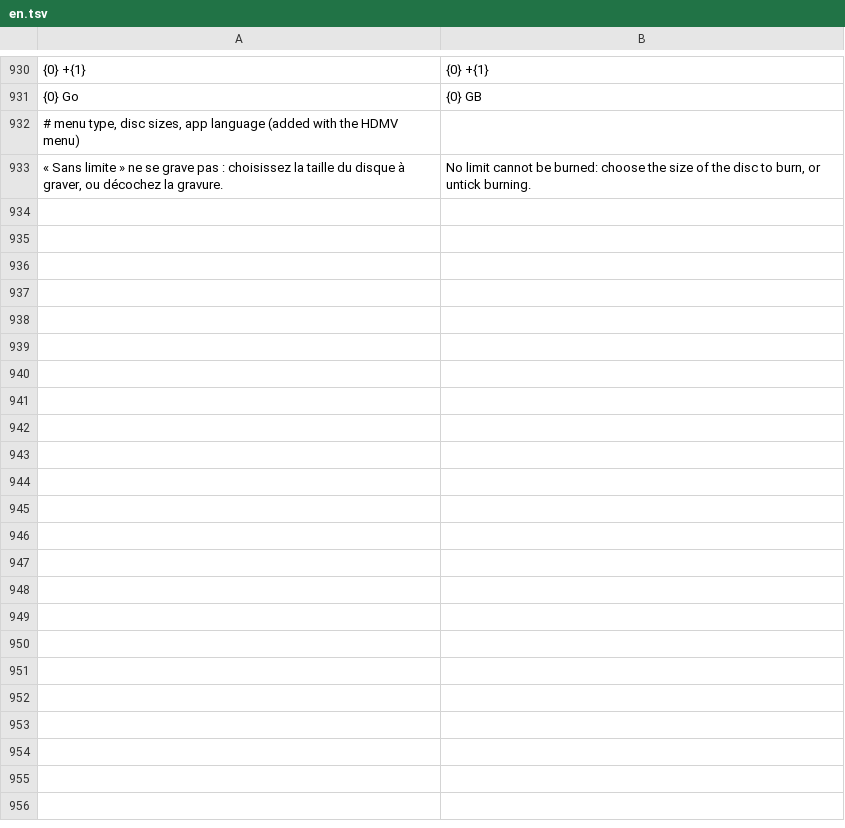
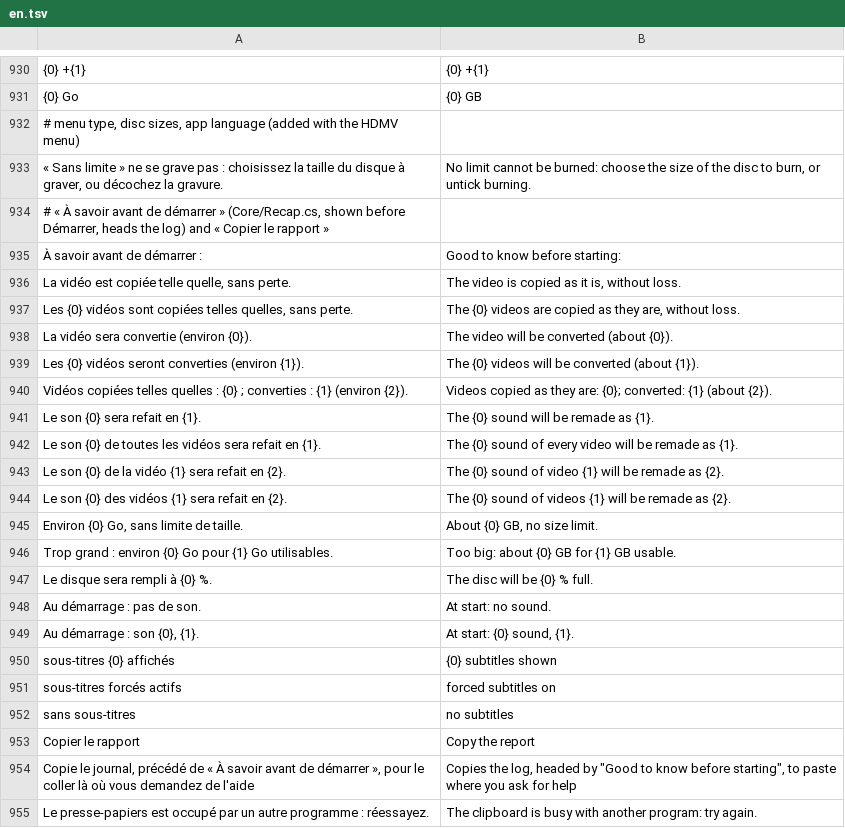
Before and after one commit to Balrog57/BurnSmith, a TSV file: src/BurnSmith.App/en.tsv, drawn as a sheet; only a part is shown, gaps mark what is left out; the diff names each change by its address in the sheet, - before the commit and + after, or states it on an @@ line.

```diff
--- a/src/BurnSmith.App/en.tsv
+++ b/src/BurnSmith.App/en.tsv
+row 934: # « À savoir avant de démarrer » (Core/Recap.cs, shown before Démarrer, heads the log) and « Copier le rapport »
+row 935: À savoir avant de démarrer : | Good to know before starting:
+row 936: La vidéo est copiée telle quelle, sans perte. | The video is copied as it is, without loss.
+row 937: Les {0} vidéos sont copiées telles quelles, sans perte. | The {0} videos are copied as they are, without loss.
+row 938: La vidéo sera convertie (environ {0}). | The video will be converted (about {0}).
+row 939: Les {0} vidéos seront converties (environ {1}). | The {0} videos will be converted (about {1}).
+row 940: Vidéos copiées telles quelles : {0} ; converties : {1} (environ {2}). | Videos copied as they are: {0}; converted: {1} (about {2}).
+row 941: Le son {0} sera refait en {1}. | The {0} sound will be remade as {1}.
+row 942: Le son {0} de toutes les vidéos sera refait en {1}. | The {0} sound of every video will be remade as {1}.
+row 943: Le son {0} de la vidéo {1} sera refait en {2}. | The {0} sound of video {1} will be remade as {2}.
+row 944: Le son {0} des vidéos {1} sera refait en {2}. | The {0} sound of videos {1} will be remade as {2}.
+row 945: Environ {0} Go, sans limite de taille. | About {0} GB, no size limit.
+row 946: Trop grand : environ {0} Go pour {1} Go utilisables. | Too big: about {0} GB for {1} GB usable.
+row 947: Le disque sera rempli à {0} %. | The disc will be {0} % full.
+row 948: Au démarrage : pas de son. | At start: no sound.
+row 949: Au démarrage : son {0}, {1}. | At start: {0} sound, {1}.
+row 950: sous-titres {0} affichés | {0} subtitles shown
+row 951: sous-titres forcés actifs | forced subtitles on
+row 952: sans sous-titres | no subtitles
+row 953: Copier le rapport | Copy the report
+row 954: Copie le journal, précédé de « À savoir avant de démarrer », pour le coller là où vous demandez de l'aide | Copies the log, headed by "Good to know before starting", to paste where you ask for help
+row 955: Le presse-papiers est occupé par un autre programme : réessayez. | The clipboard is busy with another program: try again.
```
Also changed, not shown: 9 other files.
